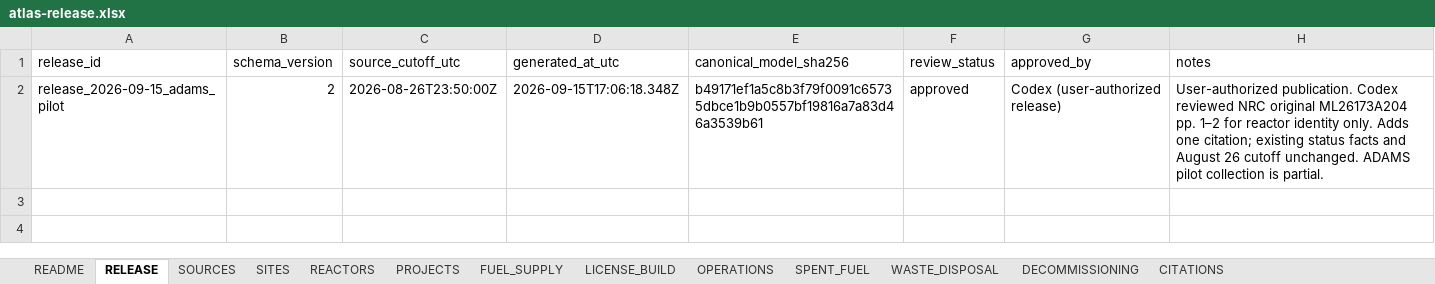
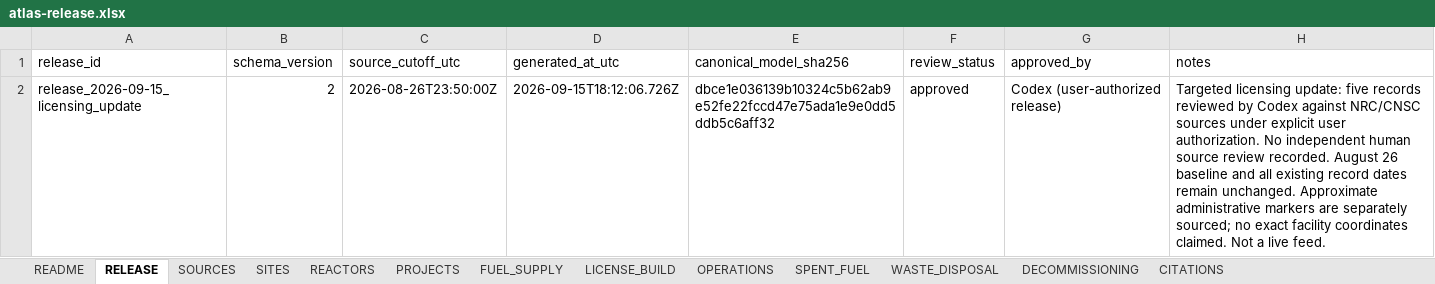
Before and after one commit to lucaschatham/nuclear-atlas, an Excel workbook: data/releases/atlas-release.xlsx, sheet RELEASE, drawn as a sheet; values as stored, in another font and other column widths than the file's, no borders; table styles not drawn; the diff names each change by its address in the sheet, - before the commit and + after, or states it on an @@ line.

Commit message:
Publish five verified construction licensing records

```diff
--- a/data/releases/atlas-release.xlsx (sheet RELEASE)
+++ b/data/releases/atlas-release.xlsx (sheet RELEASE)
-A2 (release_id): release_2026-09-15_adams_pilot
+A2 (release_id): release_2026-09-15_licensing_update
-D2 (generated_at_utc): 2026-09-15T17:06:18.348Z
+D2 (generated_at_utc): 2026-09-15T18:12:06.726Z
-E2 (canonical_model_sha256): b49171ef1a5c8b3f79f0091c65735dbce1b9b0557bf19816a7a83d46a3539b61
+E2 (canonical_model_sha256): dbce1e036139b10324c5b62ab9e52fe22fccd47e75ada1e9e0dd5ddb5c6aff32
-H2 (notes): User-authorized publication. Codex reviewed NRC original ML26173A204 pp. 1–2 for reactor identity only. Adds one citation; existing status facts and August 26 cutoff unchanged. ADAMS pilot collection is partial.
+H2 (notes): Targeted licensing update: five records reviewed by Codex against NRC/CNSC sources under explicit user authorization. No independent human source review recorded. August 26 baseline and all existing record dates remain unchanged. Approximate administrative markers are separately sourced; no exact facility coordinates claimed. Not a live feed.
```
Also changed, not shown: sheet CITATIONS, sheet SOURCES, sheet LICENSE_BUILD, 15 other files.
